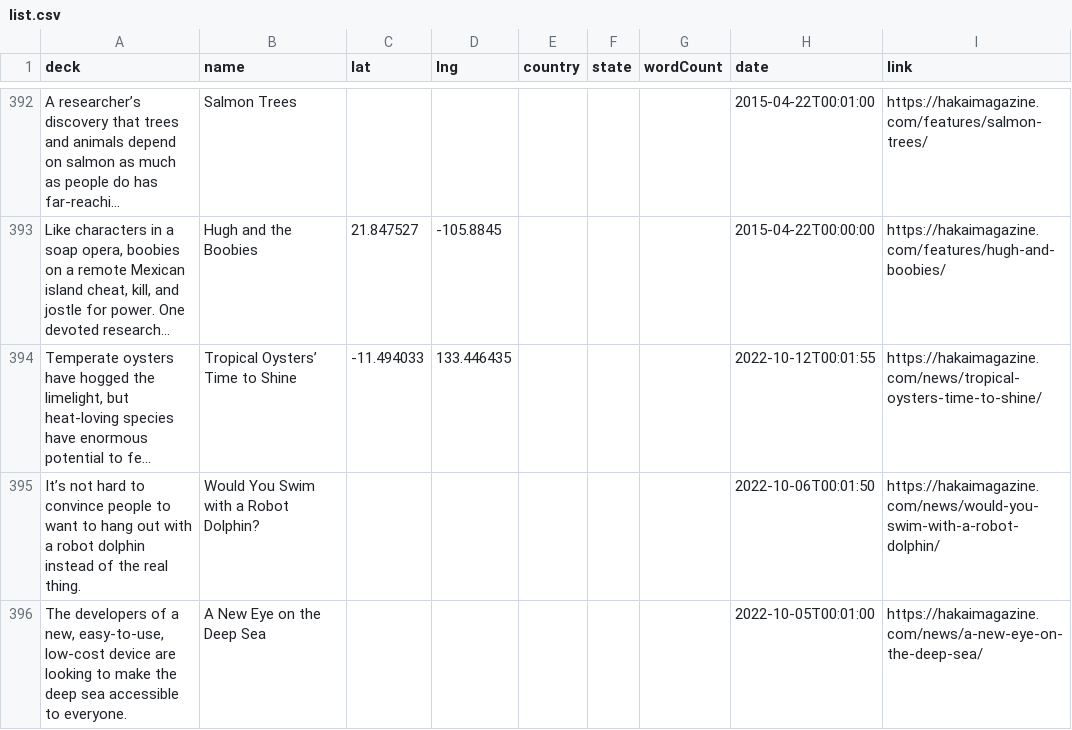
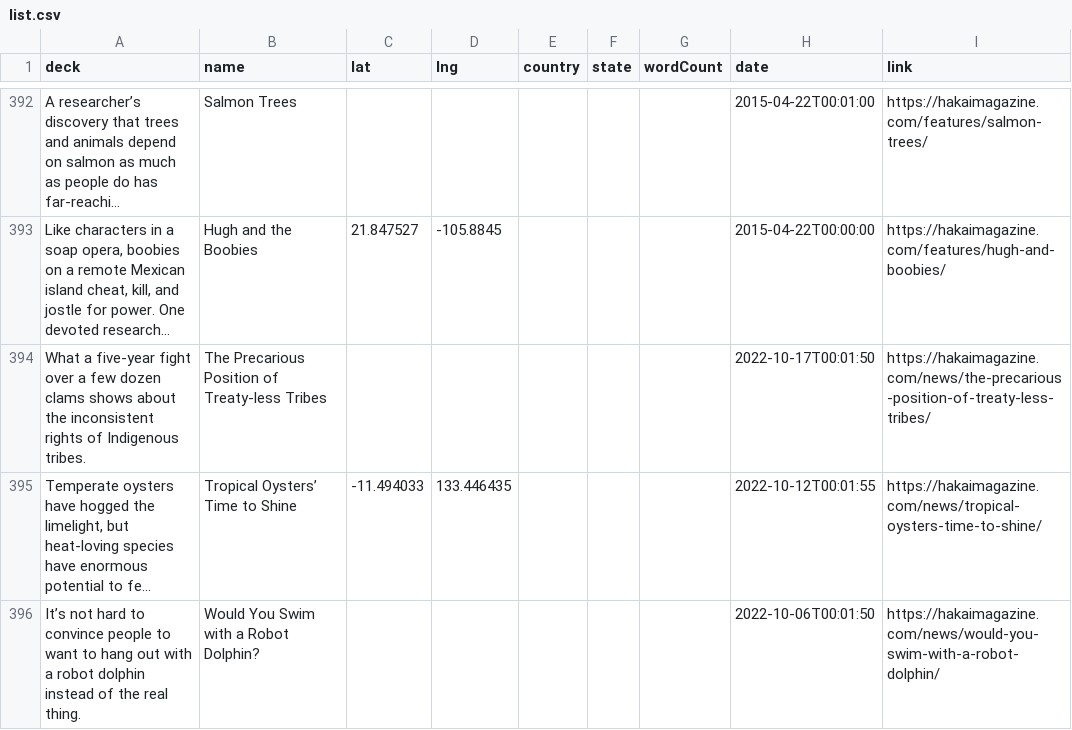
Before and after one commit to HakaiInstitute/magazine-visualizations, a CSV file: list.csv, drawn as a sheet; only a part is shown, gaps mark what is left out; the shorter side is filled out with more unchanged rows; long unchanged cells end in …; the diff names each change by its address in the sheet, - before the commit and + after, or states it on an @@ line.

```diff
--- a/list.csv
+++ b/list.csv
+row 394: What a five-year fight over a few dozen clams shows about the inconsistent rights of Indigenous tribes. | The Precarious Position of Treaty-less Tribes |  |  |  |  |  | 2022-10-17T00:01:50 | https://hakaimagazine.com/news/the-precarious-position-of-treaty-less-tribes/
```
